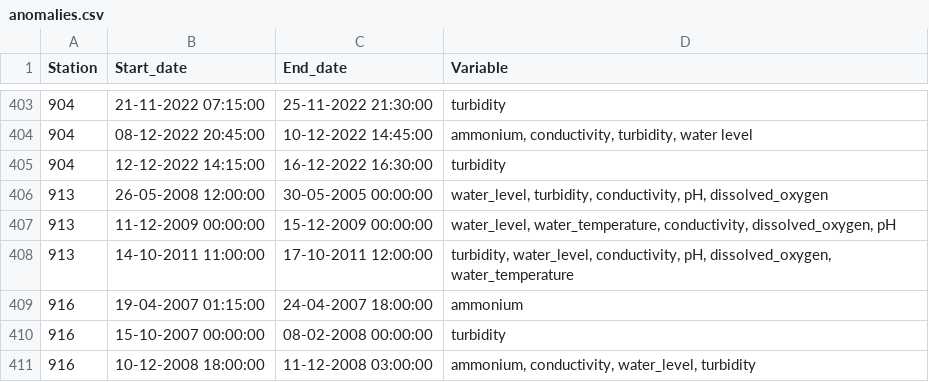
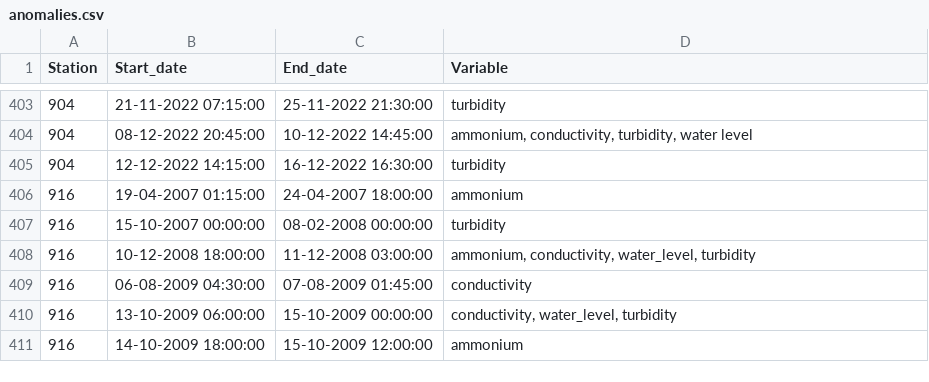
Before and after one commit to xrigueira/w-OnML, a CSV file: data/anomalies.csv, drawn as a sheet; only a part is shown, gaps mark what is left out; the shorter side is filled out with more unchanged rows.

Commit message:
Added the missing values analysis

```diff
--- a/data/anomalies.csv
+++ b/data/anomalies.csv
@@ -405,5 +405,2 @@ Station;Start_date;End_date;Variable
 904;12-12-2022 14:15:00;16-12-2022 16:30:00;turbidity
-913;26-05-2008 12:00:00;30-05-2005 00:00:00;water_level, turbidity, conductivity, pH, dissolved_oxygen
-913;11-12-2009 00:00:00;15-12-2009 00:00:00;water_level, water_temperature, conductivity, dissolved_oxygen, pH
-913;14-10-2011 11:00:00;17-10-2011 12:00:00;turbidity, water_level, conductivity, pH, dissolved_oxygen, water_temperature
 916;19-04-2007 01:15:00;24-04-2007 18:00:00;ammonium
```
Also changed, not shown: 5 other files.
